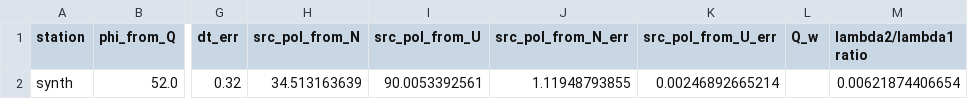
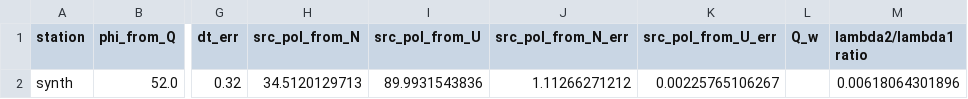
Before and after one commit to TomSHudson/swspy, a CSV file: examples/paper_examples/synth_example_figures/outputs/data/teleseismic_multi-layer-effective_sws_result.csv, drawn as a sheet; only a part is shown, gaps mark what is left out; the diff names each change by its address in the sheet, - before the commit and + after, or states it on an @@ line.

```diff
--- a/examples/paper_examples/synth_example_figures/outputs/data/teleseismic_multi-layer-effective_sws_result.csv
+++ b/examples/paper_examples/synth_example_figures/outputs/data/teleseismic_multi-layer-effective_sws_result.csv
-H2 (src_pol_from_N): 34.513163639
+H2 (src_pol_from_N): 34.5120129713
-I2 (src_pol_from_U): 90.0053392561
+I2 (src_pol_from_U): 89.9931543836
-J2 (src_pol_from_N_err): 1.11948793855
+J2 (src_pol_from_N_err): 1.11266271212
-K2 (src_pol_from_U_err): 0.00246892665214
+K2 (src_pol_from_U_err): 0.00225765106267
-M2 (lambda2/lambda1 ratio): 0.00621874406654
+M2 (lambda2/lambda1 ratio): 0.00618064301896
```
Also changed, not shown: examples/paper_examples/synth_example_figures/outputs/data/multi-layer_direct_method_sws_result.csv, examples/paper_examples/synth_example_figures/outputs/data/teleseismic_multi-layer_direct_method_sws_result.csv, 10 other files.
